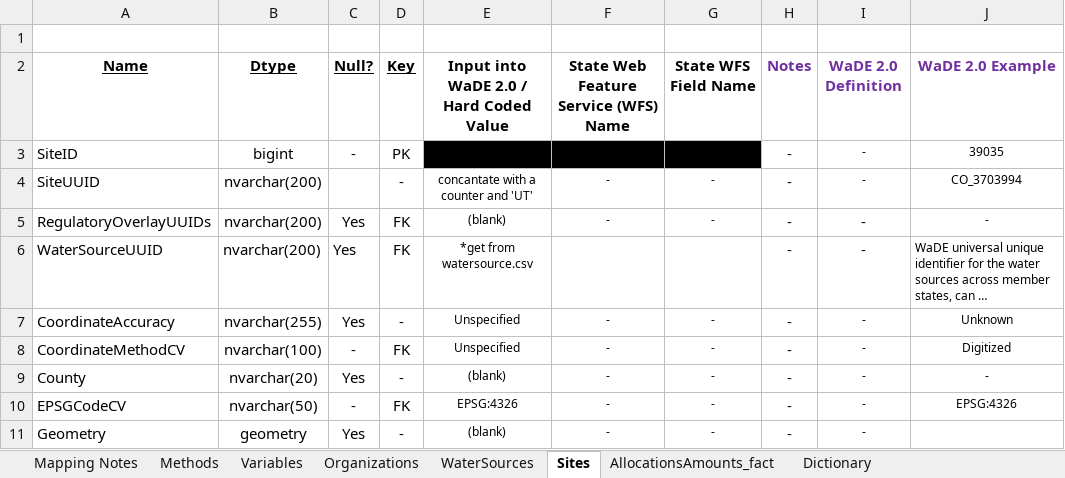
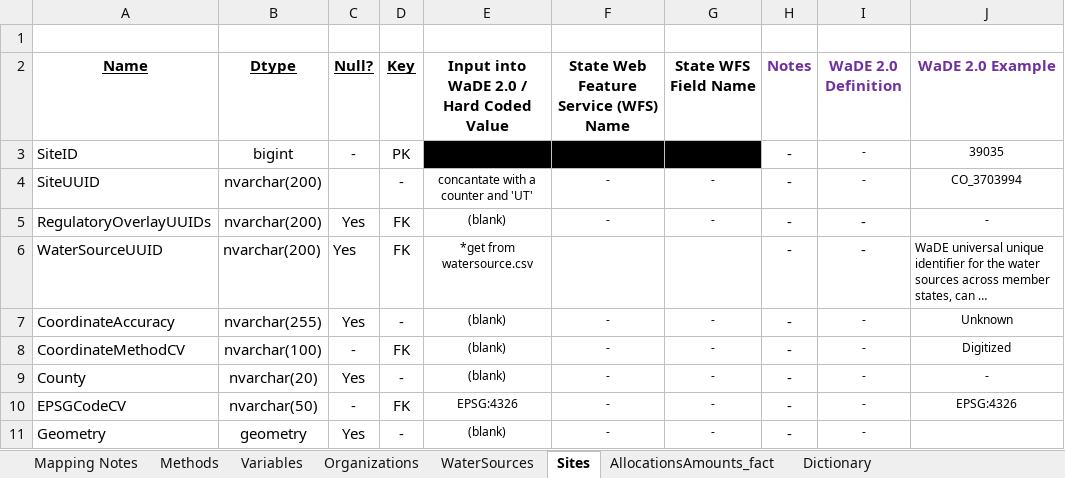
Before and after one commit to WSWCWaterDataExchange/MappingStatesDataToWaDE2.0, an Excel workbook: Utah/WaterAllocation/UTwr_Allocation Schema Mapping to WaDE.xlsx, sheet Sites, drawn as a sheet; only a part is shown; long unchanged cells end in …; values as stored, in another font and other column widths than the file's, no borders; the diff names each change by its address in the sheet, - before the commit and + after, or states it on an @@ line.

```diff
--- a/Utah/WaterAllocation/UTwr_Allocation Schema Mapping to WaDE.xlsx (sheet Sites)
+++ b/Utah/WaterAllocation/UTwr_Allocation Schema Mapping to WaDE.xlsx (sheet Sites)
-E7:E8: Unspecified
+E7:E8: (blank)
```
Also changed, not shown: sheet Mapping Notes, sheet AllocationsAmounts_fact, sheet WaterSources, 4 other files.
